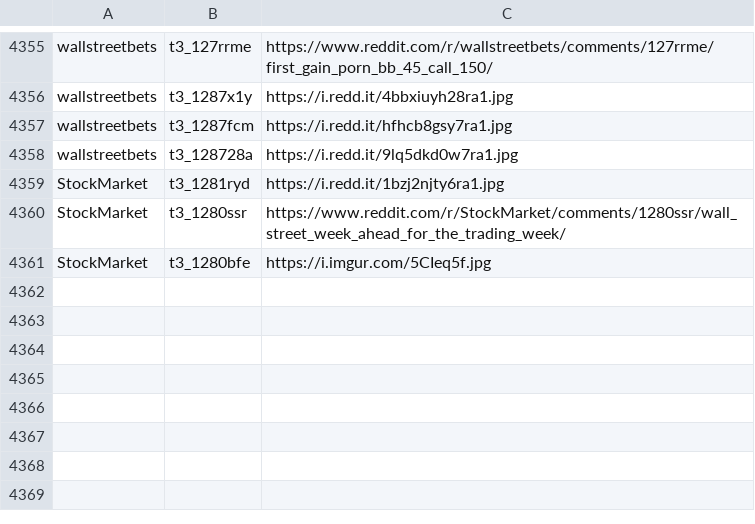
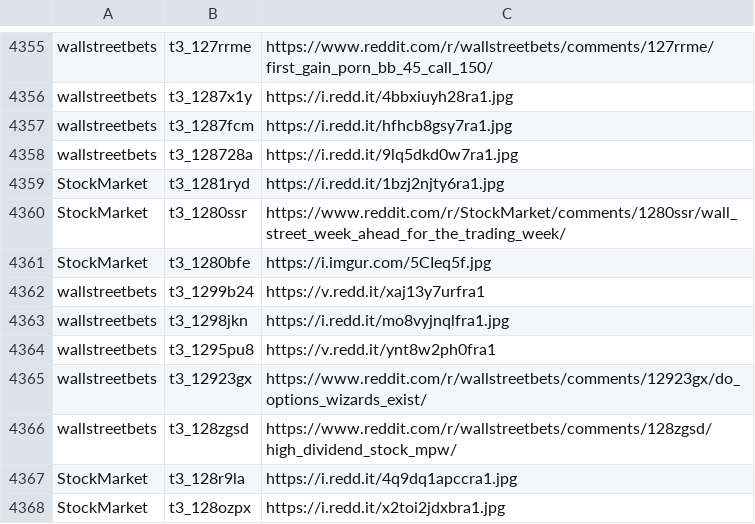
Before and after one commit to dli-invest/finreddit, a CSV file: internal/stocks_sr.csv, drawn as a sheet; only a part is shown, gaps mark what is left out.

```diff
--- a/internal/stocks_sr.csv
+++ b/internal/stocks_sr.csv
@@ -4361 +4361,8 @@ StockMarket,t3_1280ssr,https://www.reddit.com/r/StockMarket/comments/1280ssr/wal
 StockMarket,t3_1280bfe,https://i.imgur.com/5CIeq5f.jpg
+wallstreetbets,t3_1299b24,https://v.redd.it/xaj13y7urfra1
+wallstreetbets,t3_1298jkn,https://i.redd.it/mo8vyjnqlfra1.jpg
+wallstreetbets,t3_1295pu8,https://v.redd.it/ynt8w2ph0fra1
+wallstreetbets,t3_12923gx,https://www.reddit.com/r/wallstreetbets/comments/12923gx/do_options_wizards_exist/
+wallstreetbets,t3_128zgsd,https://www.reddit.com/r/wallstreetbets/comments/128zgsd/high_dividend_stock_mpw/
+StockMarket,t3_128r9la,https://i.redd.it/4q9dq1apccra1.jpg
+StockMarket,t3_128ozpx,https://i.redd.it/x2toi2jdxbra1.jpg
```
